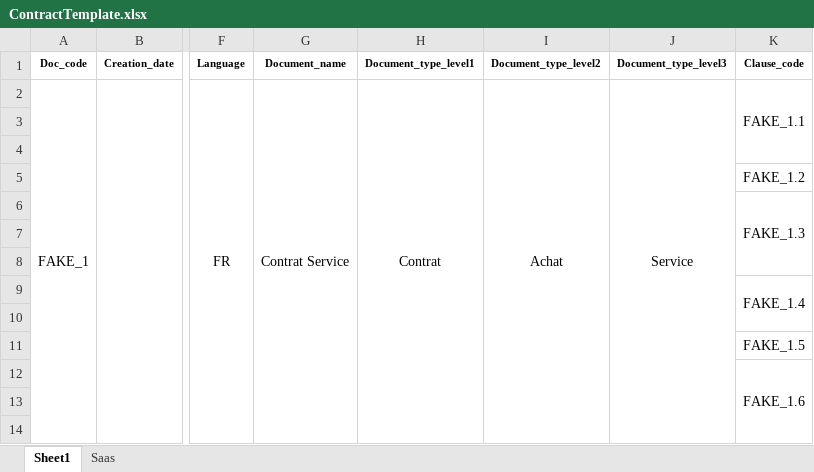
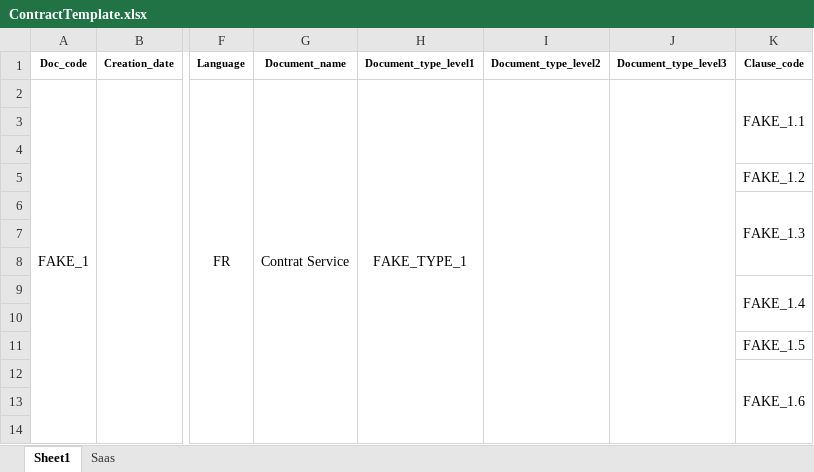
Before and after one commit to khallediRA/contractzlab_testci, an Excel workbook: docs/ContractTemplate.xlsx, sheet Sheet1, drawn as a sheet; only a part is shown, gaps mark what is left out; values as stored, in another font and other column widths than the file's, no borders; the diff names each change by its address in the sheet, - before the commit and + after, or states it on an @@ line.

Commit message:
TypeLevels: optional level3 level2

```diff
--- a/docs/ContractTemplate.xlsx (sheet Sheet1)
+++ b/docs/ContractTemplate.xlsx (sheet Sheet1)
-H2 (Document_type_level1): Contrat
+H2 (Document_type_level1): FAKE_TYPE_1
-I2 (Document_type_level2): Achat
+I2 (Document_type_level2): (empty)
-J2 (Document_type_level3): Service
+J2 (Document_type_level3): (empty)
```
Also changed, not shown: 6 other files.
